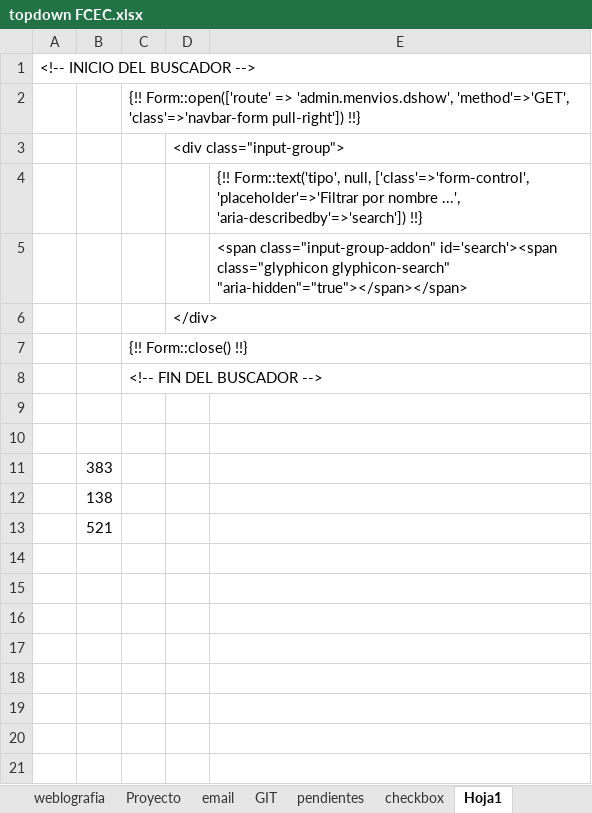
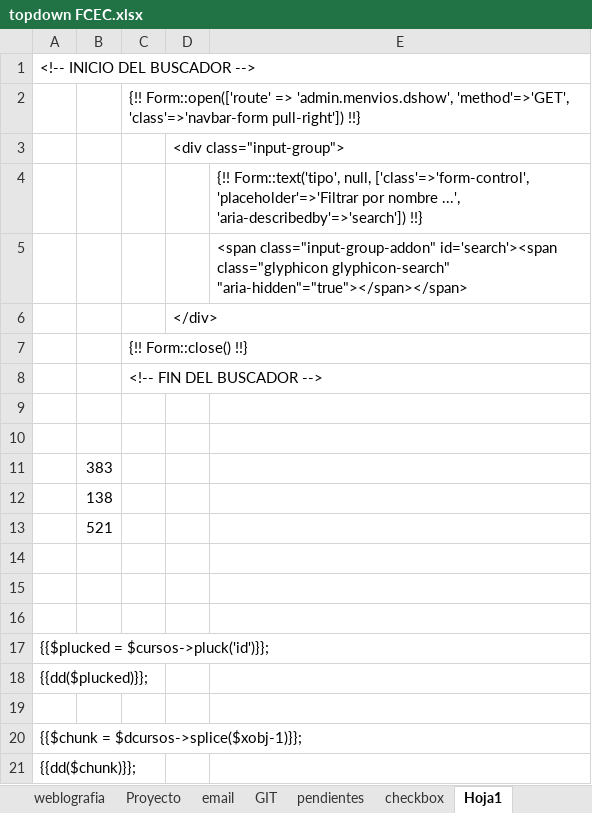
Before and after one commit to acaty64/UCSS, an Excel workbook: topdown/topdown FCEC.xlsx, sheet Hoja1, drawn as a sheet; values as stored, in another font and other column widths than the file's, no borders; the diff names each change by its address in the sheet, - before the commit and + after, or states it on an @@ line.

```diff
--- a/topdown/topdown FCEC.xlsx (sheet Hoja1)
+++ b/topdown/topdown FCEC.xlsx (sheet Hoja1)
+row 14: (empty)
+row 15: (empty)
+row 16: (empty)
+row 17: {{$plucked = $cursos->pluck('id')}};
+row 18: {{dd($plucked)}};
+row 19: (empty)
+row 20: {{$chunk = $dcursos->splice($xobj-1)}};
+row 21: {{dd($chunk)}};
```
Also changed, not shown: sheet Tareas pendientes, sheet weblografia, 59 other files.
